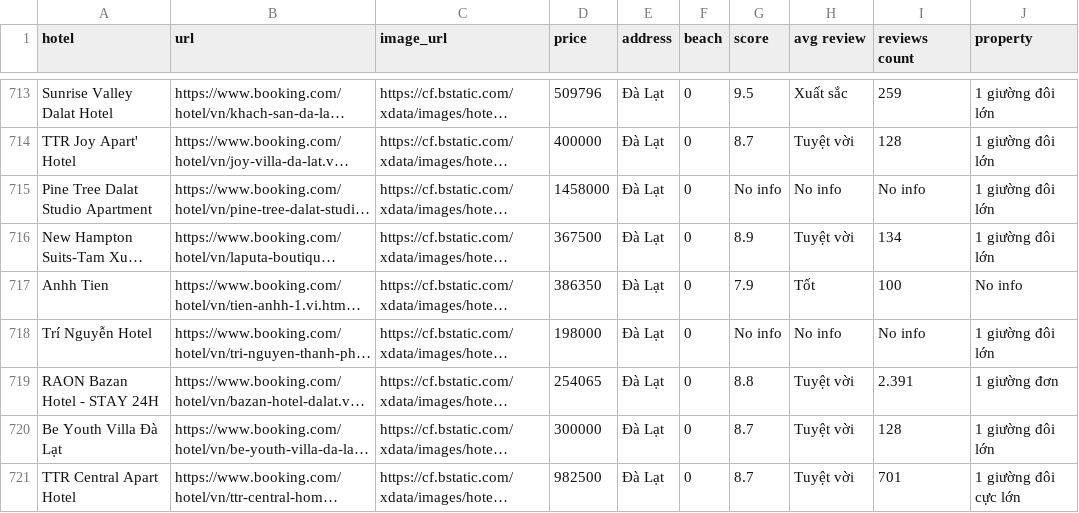
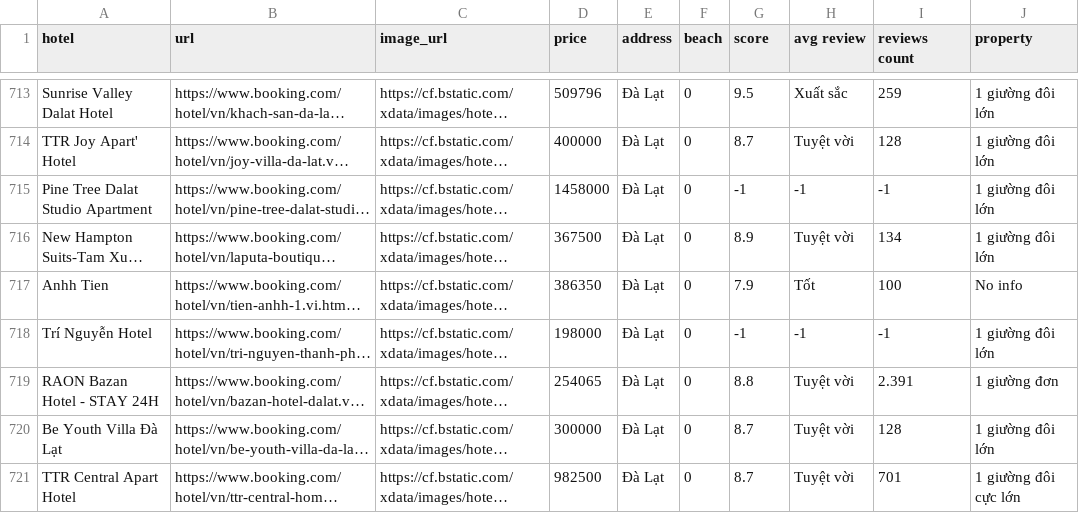
Before and after one commit to V1Vav/crawl_hotel_data, a CSV file: processed_data.csv, drawn as a sheet; only a part is shown, gaps mark what is left out; long unchanged cells end in …; the diff covers the shown part only; the diff names each change by its address in the sheet, - before the commit and + after, or states it on an @@ line.

```diff
--- a/processed_data.csv
+++ b/processed_data.csv
-G715 (score): No info
+G715 (score): -1
-H715 (avg review): No info
+H715 (avg review): -1
-I715 (reviews count): No info
+I715 (reviews count): -1
-G718 (score): No info
+G718 (score): -1
-H718 (avg review): No info
+H718 (avg review): -1
-I718 (reviews count): No info
+I718 (reviews count): -1
```
Also changed, not shown: 132 edited cells elsewhere in this file, 3 other files.
